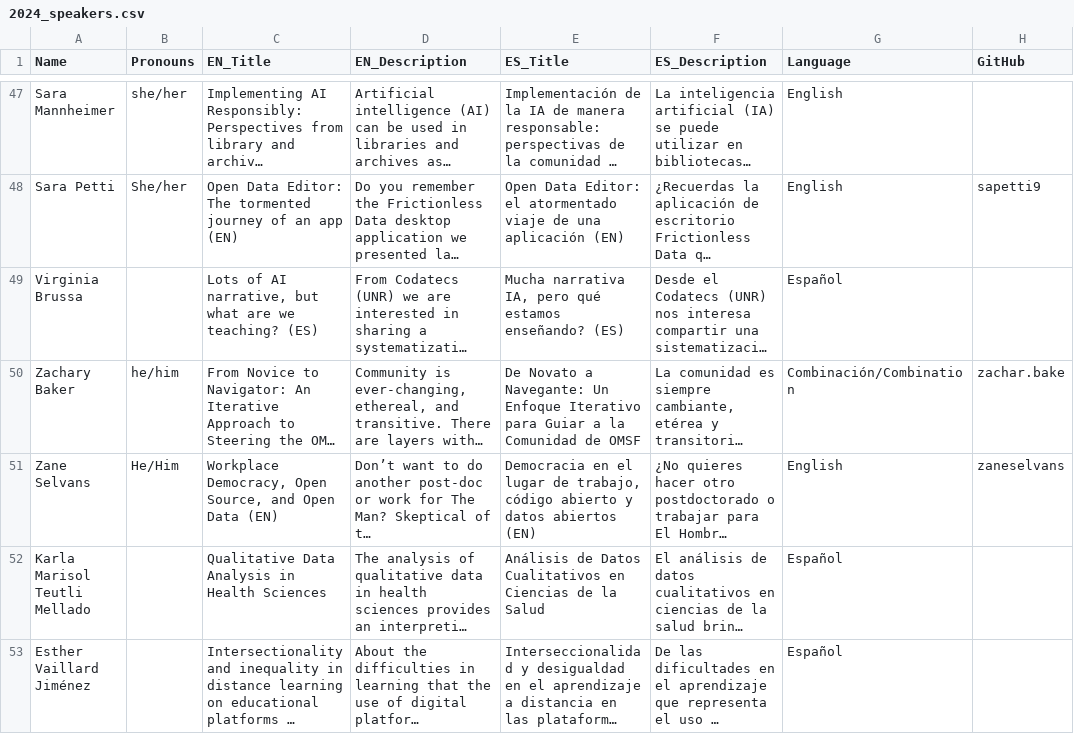
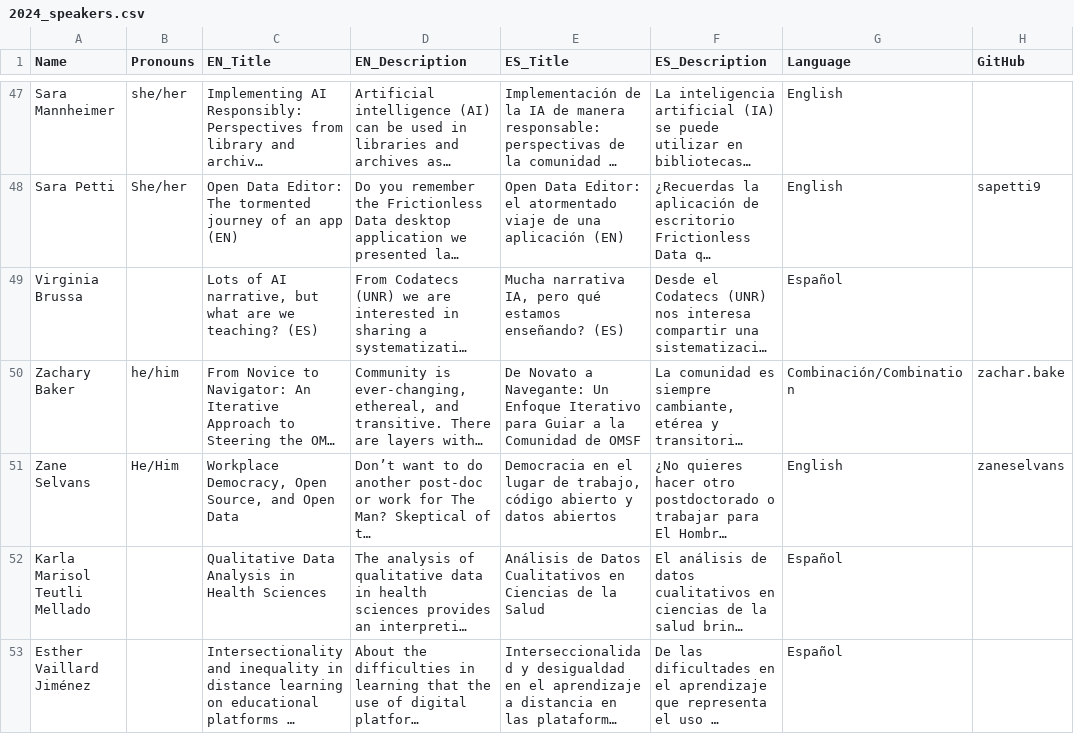
Before and after one commit to maxogden/csvconf.com, a CSV file: _data/2024_speakers.csv, drawn as a sheet; only a part is shown, gaps mark what is left out; long unchanged cells end in …; the diff covers the shown part only; the diff names each change by its address in the sheet, - before the commit and + after, or states it on an @@ line.

Commit message:
Update 2024_speakers.csv

```diff
--- a/_data/2024_speakers.csv
+++ b/_data/2024_speakers.csv
-C51 (EN_Title): …Open Data (EN)
+C51 (EN_Title): …Open Data
-E51 (ES_Title): …datos abiertos (EN)
+E51 (ES_Title): …datos abiertos
```
Also changed, not shown: 1 added row elsewhere in this file.
